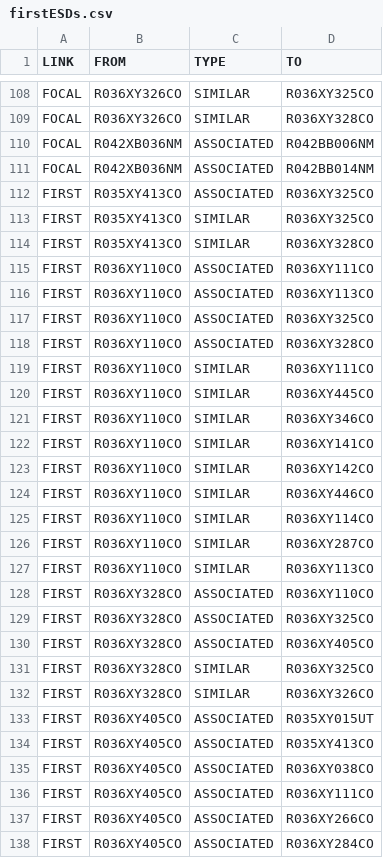
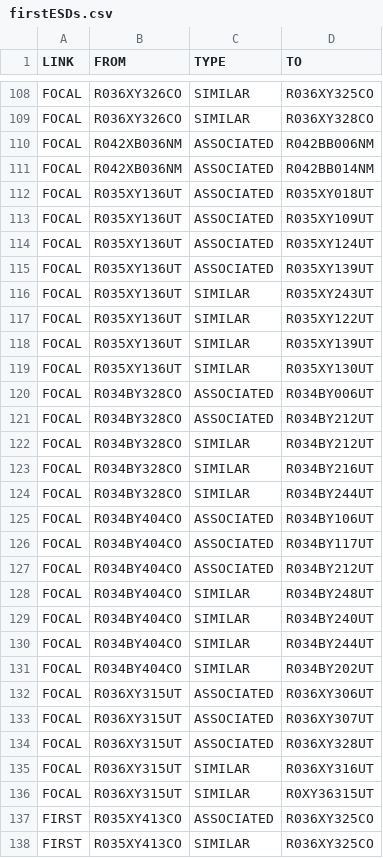
Before and after one commit to sagesteppe/EcologicalSiteDescriptionNetwork, a CSV file: data/processed/firstESDs.csv, drawn as a sheet; only a part is shown, gaps mark what is left out; the shorter side is filled out with more unchanged rows; the diff names each change by its address in the sheet, - before the commit and + after, or states it on an @@ line.

```diff
--- a/data/processed/firstESDs.csv
+++ b/data/processed/firstESDs.csv
+row 112: FOCAL | R035XY136UT | ASSOCIATED | R035XY018UT
+row 113: FOCAL | R035XY136UT | ASSOCIATED | R035XY109UT
+row 114: FOCAL | R035XY136UT | ASSOCIATED | R035XY124UT
+row 115: FOCAL | R035XY136UT | ASSOCIATED | R035XY139UT
+row 116: FOCAL | R035XY136UT | SIMILAR | R035XY243UT
+row 117: FOCAL | R035XY136UT | SIMILAR | R035XY122UT
+row 118: FOCAL | R035XY136UT | SIMILAR | R035XY139UT
+row 119: FOCAL | R035XY136UT | SIMILAR | R035XY130UT
+row 120: FOCAL | R034BY328CO | ASSOCIATED | R034BY006UT
+row 121: FOCAL | R034BY328CO | ASSOCIATED | R034BY212UT
+row 122: FOCAL | R034BY328CO | SIMILAR | R034BY212UT
+row 123: FOCAL | R034BY328CO | SIMILAR | R034BY216UT
+row 124: FOCAL | R034BY328CO | SIMILAR | R034BY244UT
+row 125: FOCAL | R034BY404CO | ASSOCIATED | R034BY106UT
+row 126: FOCAL | R034BY404CO | ASSOCIATED | R034BY117UT
+row 127: FOCAL | R034BY404CO | ASSOCIATED | R034BY212UT
+row 128: FOCAL | R034BY404CO | SIMILAR | R034BY248UT
+row 129: FOCAL | R034BY404CO | SIMILAR | R034BY240UT
+row 130: FOCAL | R034BY404CO | SIMILAR | R034BY244UT
+row 131: FOCAL | R034BY404CO | SIMILAR | R034BY202UT
+row 132: FOCAL | R036XY315UT | ASSOCIATED | R036XY306UT
+row 133: FOCAL | R036XY315UT | ASSOCIATED | R036XY307UT
+row 134: FOCAL | R036XY315UT | ASSOCIATED | R036XY328UT
+row 135: FOCAL | R036XY315UT | SIMILAR | R036XY316UT
+row 136: FOCAL | R036XY315UT | SIMILAR | R0XY36315UT
```
Also changed, not shown: data/processed/first.csv, data/processed/focalESDs.csv, 8 other files.
